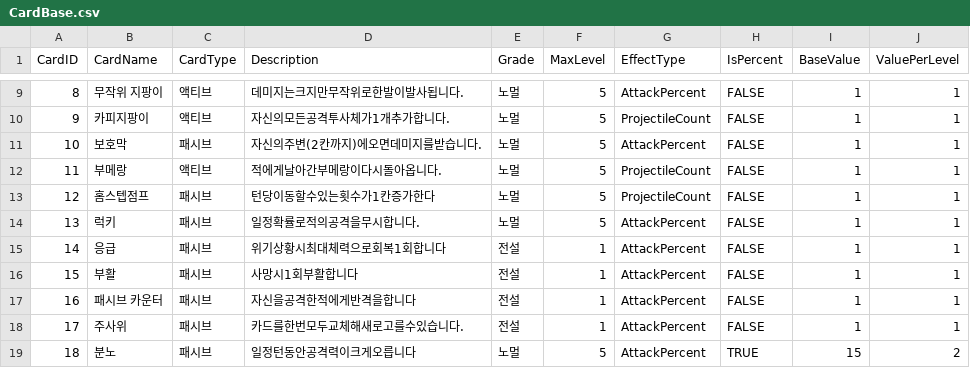
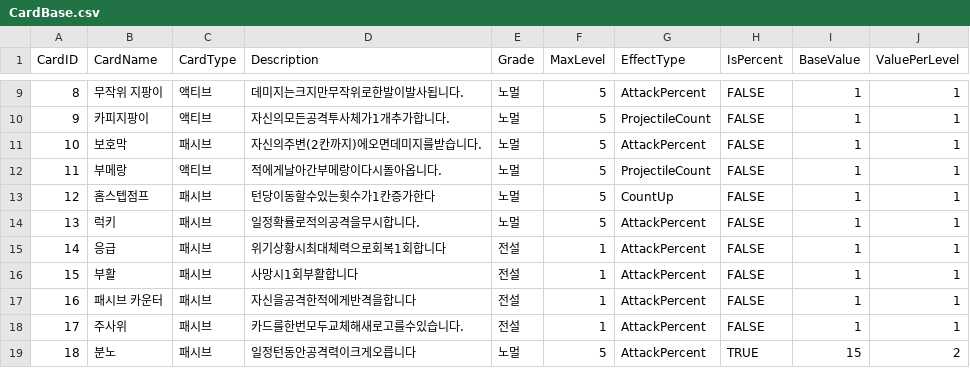
Before and after one commit to Junpyopak/Puzzle-RPG, a CSV file: Assets/Resources/Data/CardBase.csv, drawn as a sheet; only a part is shown, gaps mark what is left out.

Commit message:
카드 베이스 데이터 수정

```diff
--- a/Assets/Resources/Data/CardBase.csv
+++ b/Assets/Resources/Data/CardBase.csv
@@ -12,3 +12,3 @@
 11,부메랑,액티브,적에게날아간부메랑이다시돌아옵니다.,노멀,5,ProjectileCount,FALSE,1,1
-12,홈스텝점프,패시브,턴당이동할수있는횟수가1칸증가한다,노멀,5,ProjectileCount,FALSE,1,1
+12,홈스텝점프,패시브,턴당이동할수있는횟수가1칸증가한다,노멀,5,CountUp,FALSE,1,1
 13,럭키,패시브,일정확률로적의공격을무시합니다.,노멀,5,AttackPercent,FALSE,1,1
```
